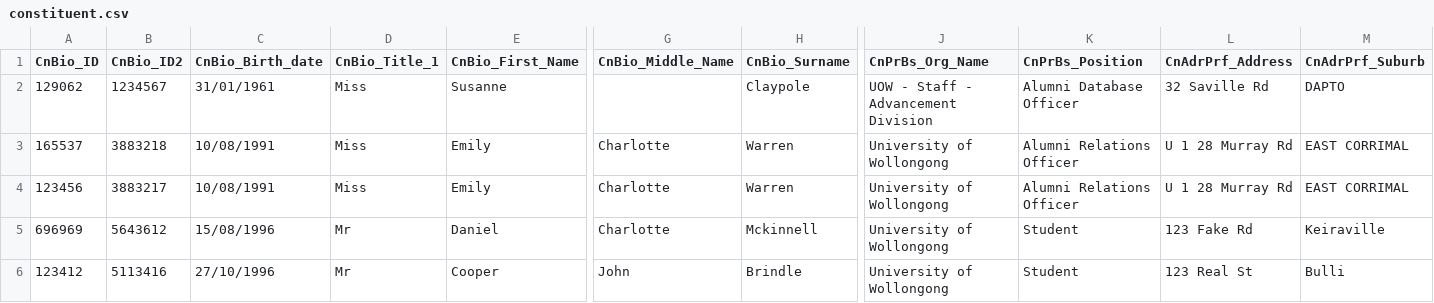
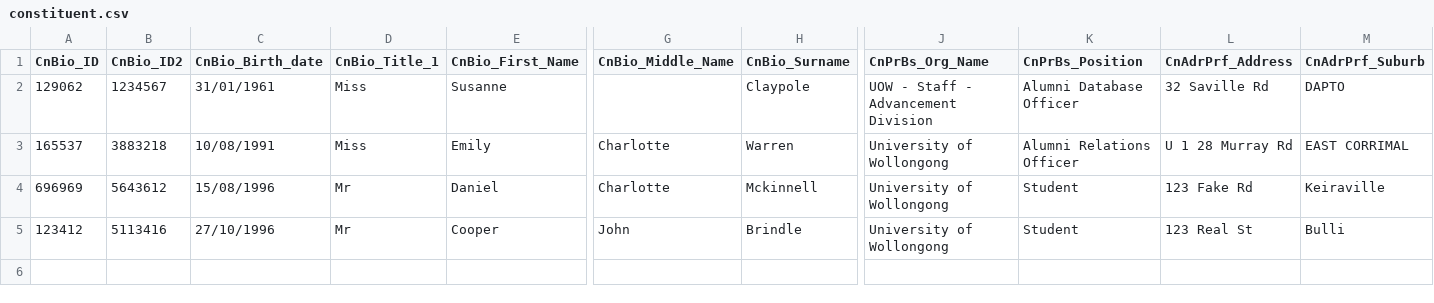
Before and after one commit to cooperbrindle/CSCI321-Project, a CSV file: Backend/sql/constituent.csv, drawn as a sheet; only a part is shown, gaps mark what is left out; rows hold the shown columns only; the diff names each change by its address in the sheet, - before the commit and + after, or states it on an @@ line.

```diff
--- a/Backend/sql/constituent.csv
+++ b/Backend/sql/constituent.csv
-row 4: 123456 | 3883217 | 10/08/1991 | Miss | Emily | Charlotte | Warren | University of Wollongong | Alumni Relations Officer | U 1 28 Murray Rd | EAST CORRIMAL
```
Also changed, not shown: 6 other files.
